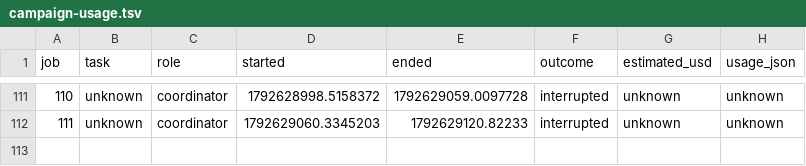
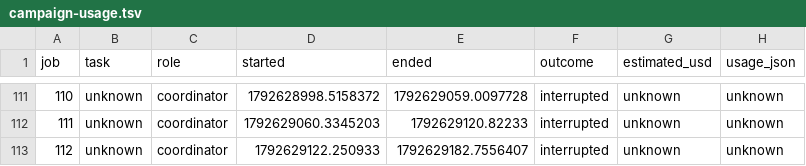
Before and after one commit to ZaytaM/log-gas-lean, a TSV file: state/campaign-usage.tsv, drawn as a sheet; only a part is shown, gaps mark what is left out.

Commit message:
Report main theorem campaign progress and usage

```diff
--- a/state/campaign-usage.tsv
+++ b/state/campaign-usage.tsv
@@ -112 +112,2 @@ job	task	role	started	ended	outcome	estimated_usd	usage_json
 111	unknown	coordinator	1792629060.3345203	1792629120.82233	interrupted	unknown	unknown
+112	unknown	coordinator	1792629122.250933	1792629182.7556407	interrupted	unknown	unknown
```
Also changed, not shown: 1 other file.
